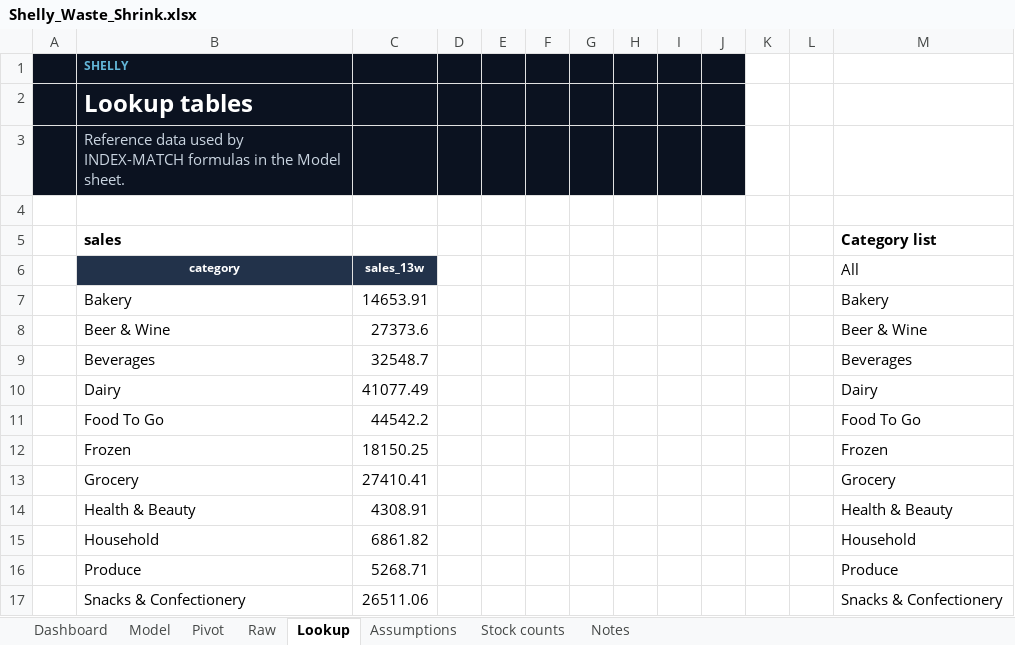
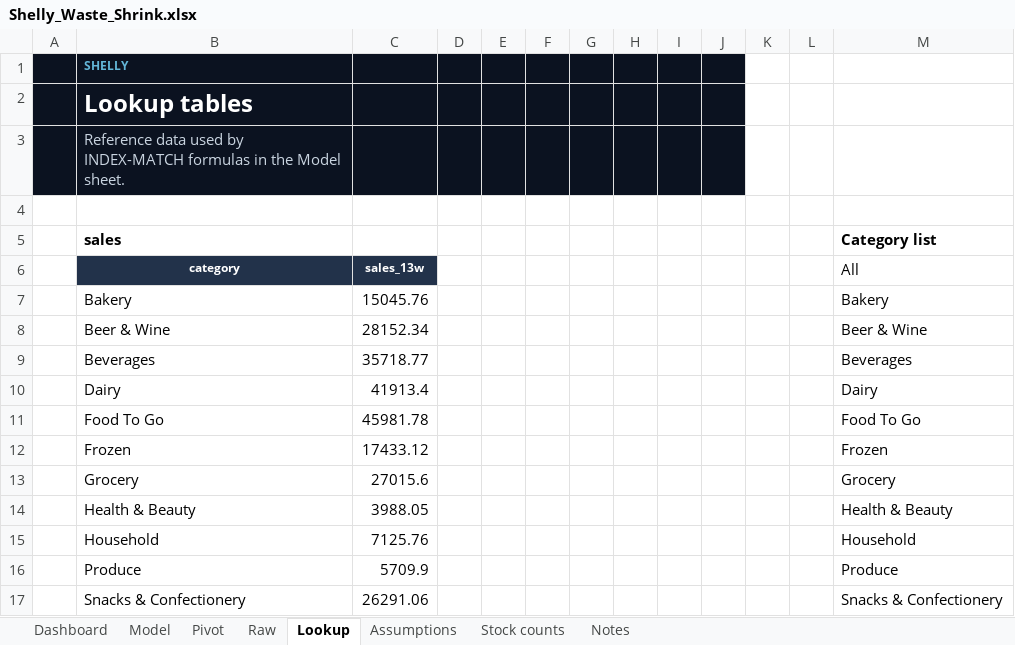
Before and after one commit to Pavi44M/Agent-Shelly-0.3, an Excel workbook: docs/reports/Shelly_Waste_Shrink.xlsx, sheet Lookup, drawn as a sheet; values as stored, in another font and other column widths than the file's, no borders; the diff names each change by its address in the sheet, - before the commit and + after, or states it on an @@ line.

```diff
--- a/docs/reports/Shelly_Waste_Shrink.xlsx (sheet Lookup)
+++ b/docs/reports/Shelly_Waste_Shrink.xlsx (sheet Lookup)
-C7: 14653.91
+C7: 15045.76
-C8: 27373.6
+C8: 28152.34
-C9: 32548.7
+C9: 35718.77
-C10: 41077.49
+C10: 41913.4
-C11: 44542.2
+C11: 45981.78
-C12: 18150.25
+C12: 17433.12
-C13: 27410.41
+C13: 27015.6
-C14: 4308.91
+C14: 3988.05
-C15: 6861.82
+C15: 7125.76
-C16: 5268.71
+C16: 5709.9
-C17: 26511.06
+C17: 26291.06
```
Also changed, not shown: sheet Raw, sheet Stock counts, sheet Model, sheet Pivot, sheet Dashboard, sheet Notes, formulas that keep their value, docs/reports/Shelly_13_Week_Forecast.xlsx, docs/reports/Shelly_Budget_Plan.xlsx, 36 other files.
